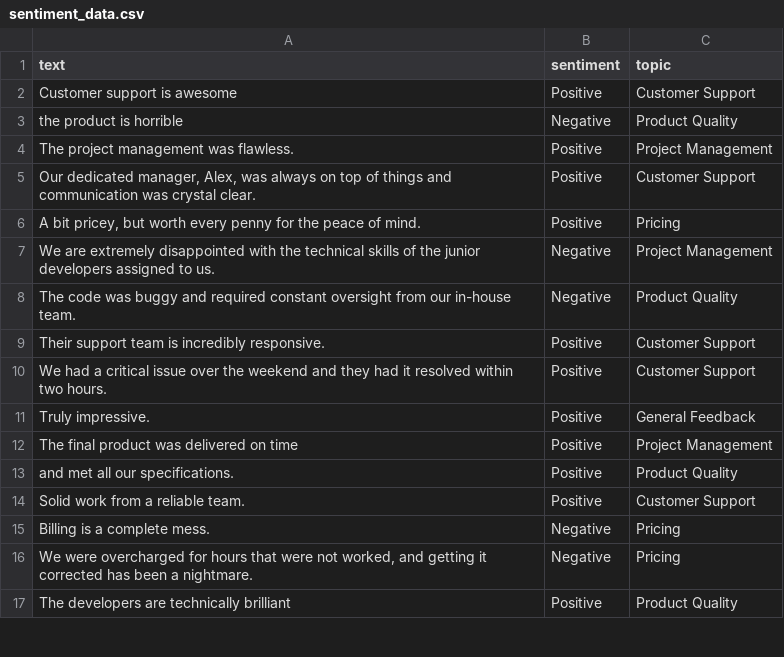
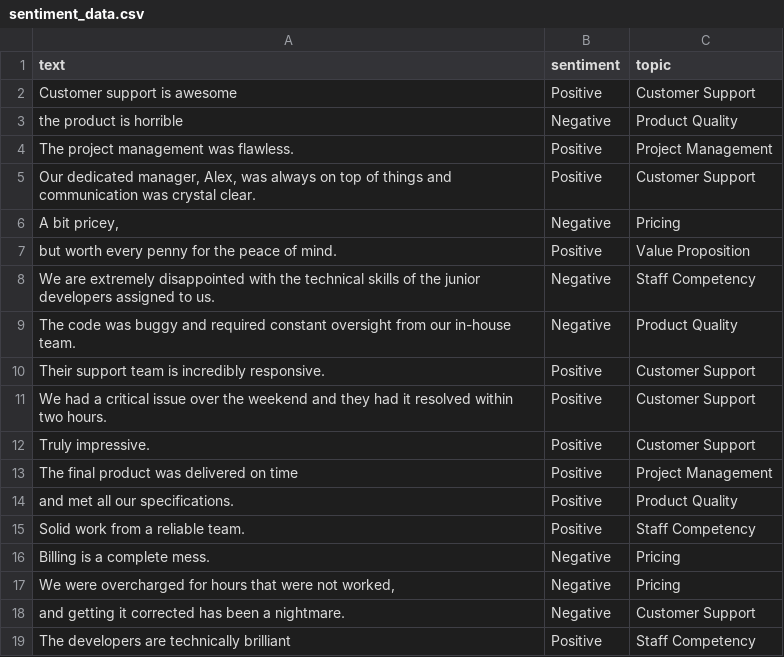
Before and after one commit to cotucker/feedback-summarizer, a CSV file: data/sentiment_data.csv, drawn as a sheet; only a part is shown; the diff covers the shown part only.

Commit message:
Refactor: Improve text clustering and analysis
- Enhanced text clustering with UMAP and HDBSCAN for better grouping. -
Adjusted min_cluster_size to 70 for statistical significance. - Upgraded
the dimensionality reduction to 13 components. - Incorporated data size
for accurate index iteration. - Optimized and corrected the LLM service
prompt for more accurate analysis.

```diff
--- a/data/sentiment_data.csv
+++ b/data/sentiment_data.csv
@@ -5,4 +5,5 @@ The project management was flawless.,Positive,Project Management
 "Our dedicated manager, Alex, was always on top of things and communication was crystal clear.",Positive,Customer Support
-"A bit pricey, but worth every penny for the peace of mind.",Positive,Pricing
-We are extremely disappointed with the technical skills of the junior developers assigned to us.,Negative,Project Management
+"A bit pricey,",Negative,Pricing
+but worth every penny for the peace of mind.,Positive,Value Proposition
+We are extremely disappointed with the technical skills of the junior developers assigned to us.,Negative,Staff Competency
 The code was buggy and required constant oversight from our in-house team.,Negative,Product Quality
@@ -10,8 +11,9 @@ Their support team is incredibly responsive.,Positive,Customer Support
 We had a critical issue over the weekend and they had it resolved within two hours.,Positive,Customer Support
-Truly impressive.,Positive,General Feedback
+Truly impressive.,Positive,Customer Support
 The final product was delivered on time,Positive,Project Management
 and met all our specifications.,Positive,Product Quality
-Solid work from a reliable team.,Positive,Customer Support
+Solid work from a reliable team.,Positive,Staff Competency
 Billing is a complete mess.,Negative,Pricing
-"We were overcharged for hours that were not worked, and getting it corrected has been a nightmare.",Negative,Pricing
-The developers are technically brilliant,Positive,Product Quality
+"We were overcharged for hours that were not worked,",Negative,Pricing
+and getting it corrected has been a nightmare.,Negative,Customer Support
+The developers are technically brilliant,Positive,Staff Competency
```
Also changed, not shown: 32 edited cells elsewhere in this file, 3 other files.
